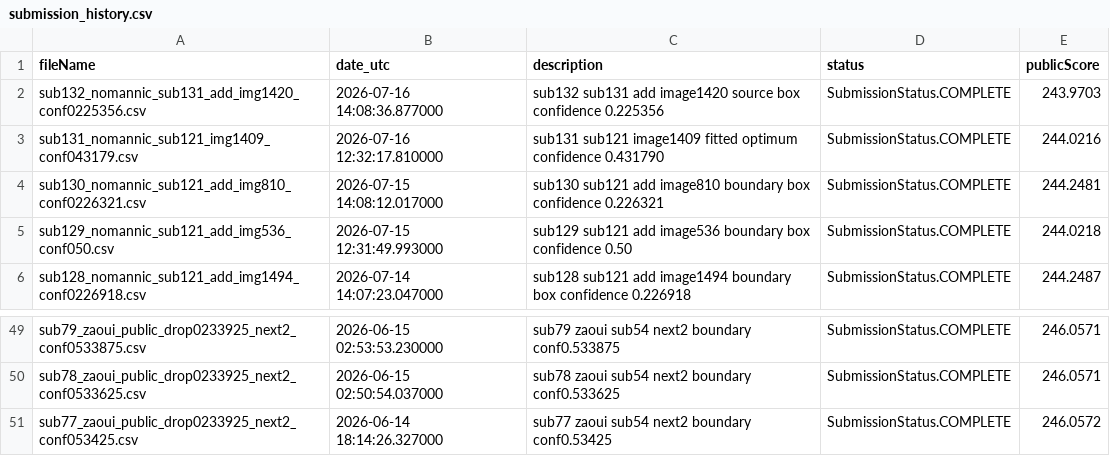
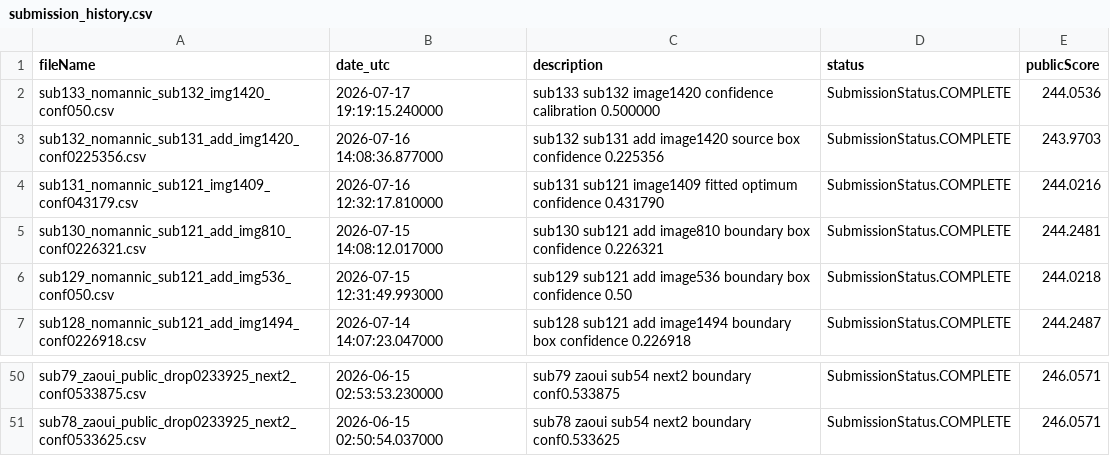
Before and after one commit to Beiciccc/neural-debris-removal-experiments, a CSV file: records/submission_history.csv, drawn as a sheet; only a part is shown, gaps mark what is left out; removed rows and columns are numbered as before the commit, all else as after; the diff names each change by its address in the sheet, - before the commit and + after, or states it on an @@ line.

Commit message:
Update experiment records

```diff
--- a/records/submission_history.csv
+++ b/records/submission_history.csv
+row 2: sub133_nomannic_sub132_img1420_conf050.csv | 2026-07-17 19:19:15.240000 | sub133 sub132 image1420 confidence calibration 0.500000 | SubmissionStatus.COMPLETE | 244.0536
-row 51: sub77_zaoui_public_drop0233925_next2_conf053425.csv | 2026-06-14 18:14:26.327000 | sub77 zaoui sub54 next2 boundary conf0.53425 | SubmissionStatus.COMPLETE | 246.0572
```
Also changed, not shown: 1 other file.
